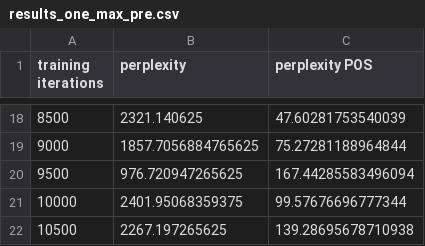
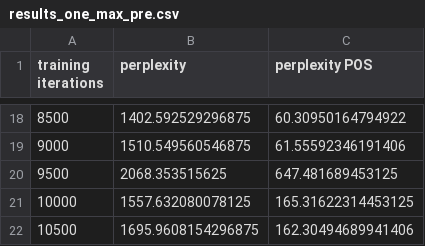
Before and after one commit to antoniczapski/research-llm, a CSV file: reports/pre/results_one_max_pre.csv, drawn as a sheet; only a part is shown, gaps mark what is left out; the diff covers the shown part only.

```diff
--- a/reports/pre/results_one_max_pre.csv
+++ b/reports/pre/results_one_max_pre.csv
@@ -18,5 +18,5 @@ training iterations,perplexity,perplexity POS
-8500,2321.140625,47.60281753540039
-9000,1857.7056884765625,75.27281188964844
-9500,976.720947265625,167.44285583496094
-10000,2401.95068359375,99.57676696777344
-10500,2267.197265625,139.28695678710938
+8500,1402.592529296875,60.30950164794922
+9000,1510.549560546875,61.55592346191406
+9500,2068.353515625,647.481689453125
+10000,1557.632080078125,165.31622314453125
+10500,1695.9608154296875,162.30494689941406
```
Also changed, not shown: 32 edited cells elsewhere in this file, 19 other files.
